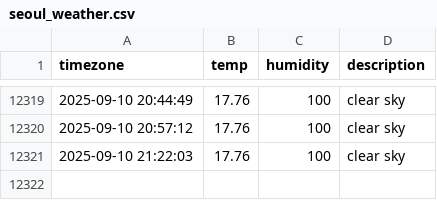
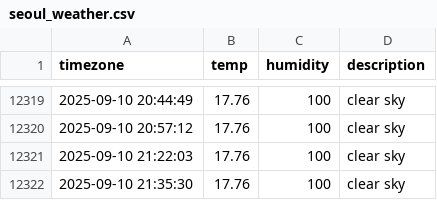
Before and after one commit to immune1029/seoul_weather, a CSV file: seoul_weather.csv, drawn as a sheet; only a part is shown, gaps mark what is left out.

```diff
--- a/seoul_weather.csv
+++ b/seoul_weather.csv
@@ -12321 +12321,2 @@ timezone,temp,humidity,description
 2025-09-10 21:22:03,17.76,100,clear sky
+2025-09-10 21:35:30,17.76,100,clear sky
```
